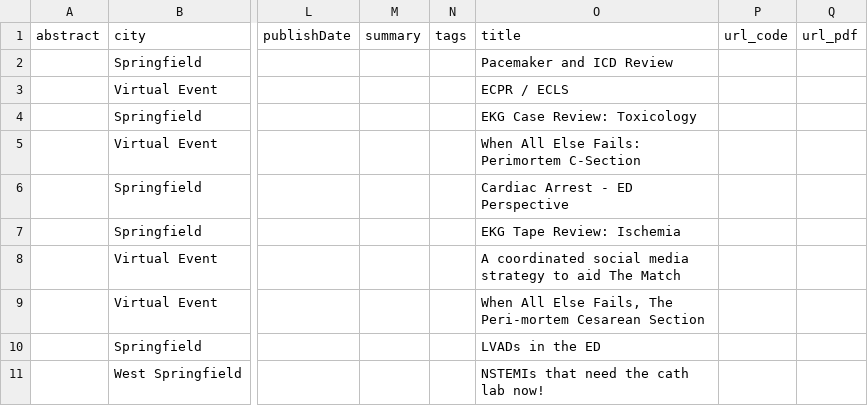
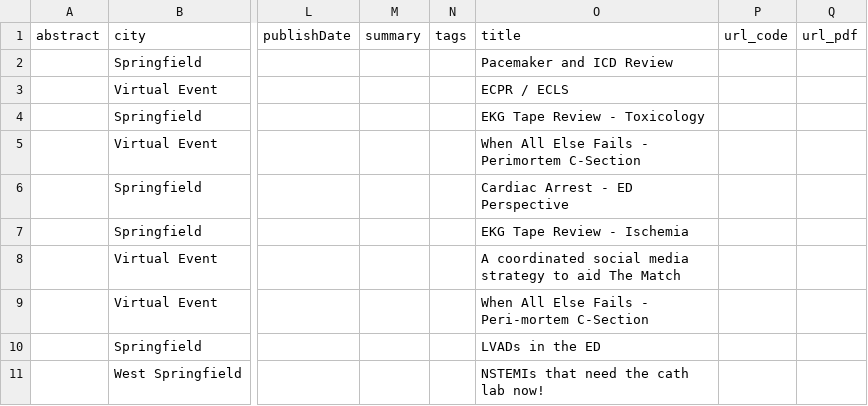
Before and after one commit to nerdymedic/mgoebel, a CSV file: talk_generation/talks.csv, drawn as a sheet; only a part is shown, gaps mark what is left out; the diff names each change by its address in the sheet, - before the commit and + after, or states it on an @@ line.

Commit message:
having colons in the name of talks breaks things

```diff
--- a/talk_generation/talks.csv
+++ b/talk_generation/talks.csv
-O4 (title): EKG Case Review: Toxicology
+O4 (title): EKG Tape Review - Toxicology
-O5 (title): When All Else Fails: Perimortem C-Section
+O5 (title): When All Else Fails - Perimortem C-Section
-O7 (title): EKG Tape Review: Ischemia
+O7 (title): EKG Tape Review - Ischemia
-O9 (title): …All Else Fails, The Peri-mortem Cesarean Section
+O9 (title): …All Else Fails - Peri-mortem C-Section
```
Also changed, not shown: 5 other files.
